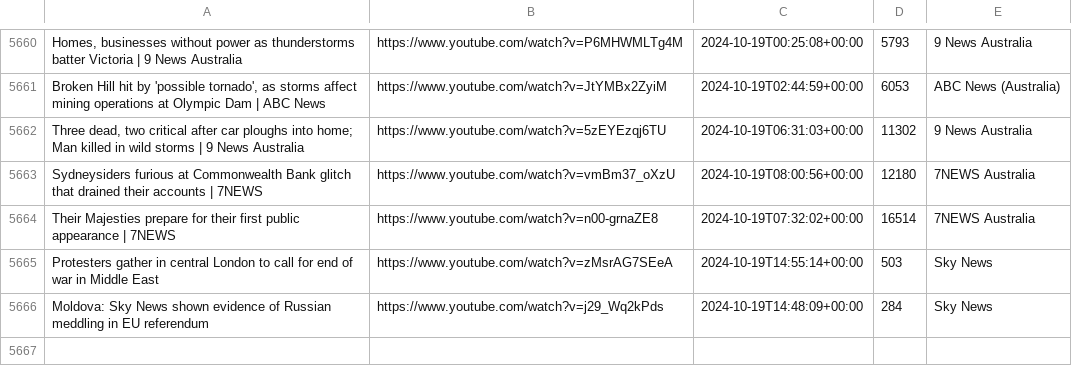
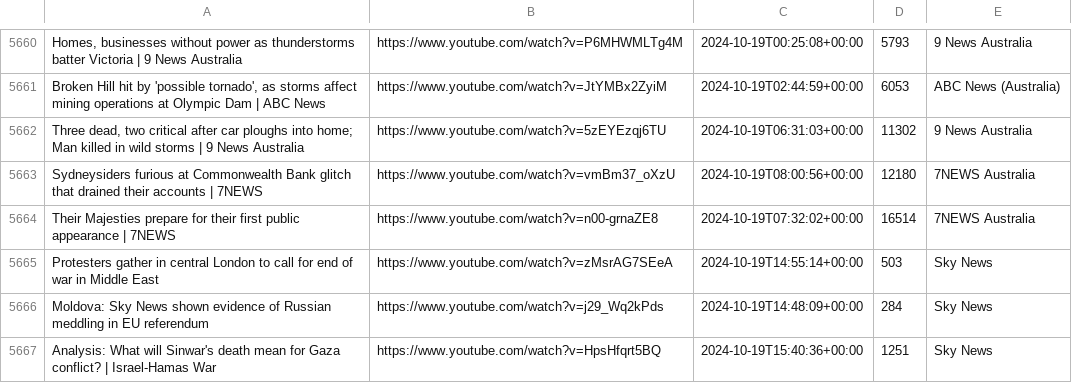
Before and after one commit to alexlaverty/aussienewsvideos, a CSV file: videos.csv, drawn as a sheet; only a part is shown, gaps mark what is left out.

```diff
--- a/videos.csv
+++ b/videos.csv
@@ -5666 +5666,2 @@ Protesters gather in central London to call for end of war in Middle East,https:
 Moldova: Sky News shown evidence of Russian meddling in EU referendum,https://www.youtube.com/watch?v=j29_Wq2kPds,2024-10-19T14:48:09+00:00,284,Sky News
+Analysis: What will Sinwar's death mean for Gaza conflict? | Israel-Hamas War,https://www.youtube.com/watch?v=HpsHfqrt5BQ,2024-10-19T15:40:36+00:00,1251,Sky News
```
